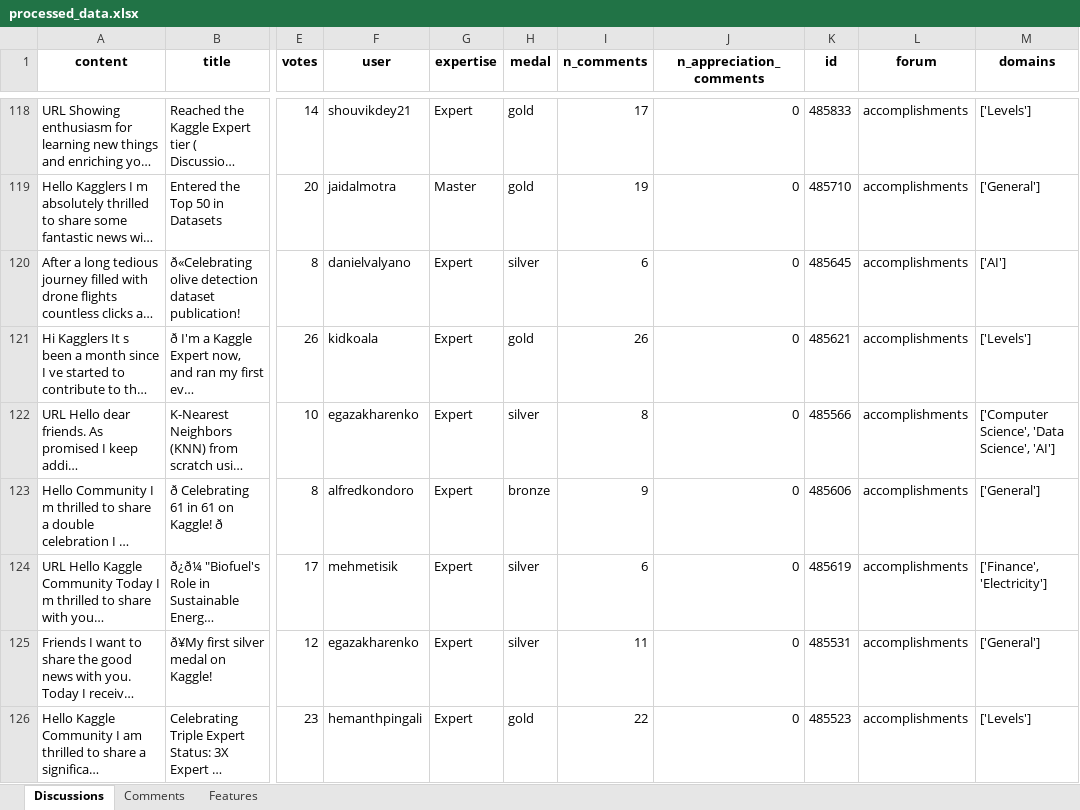
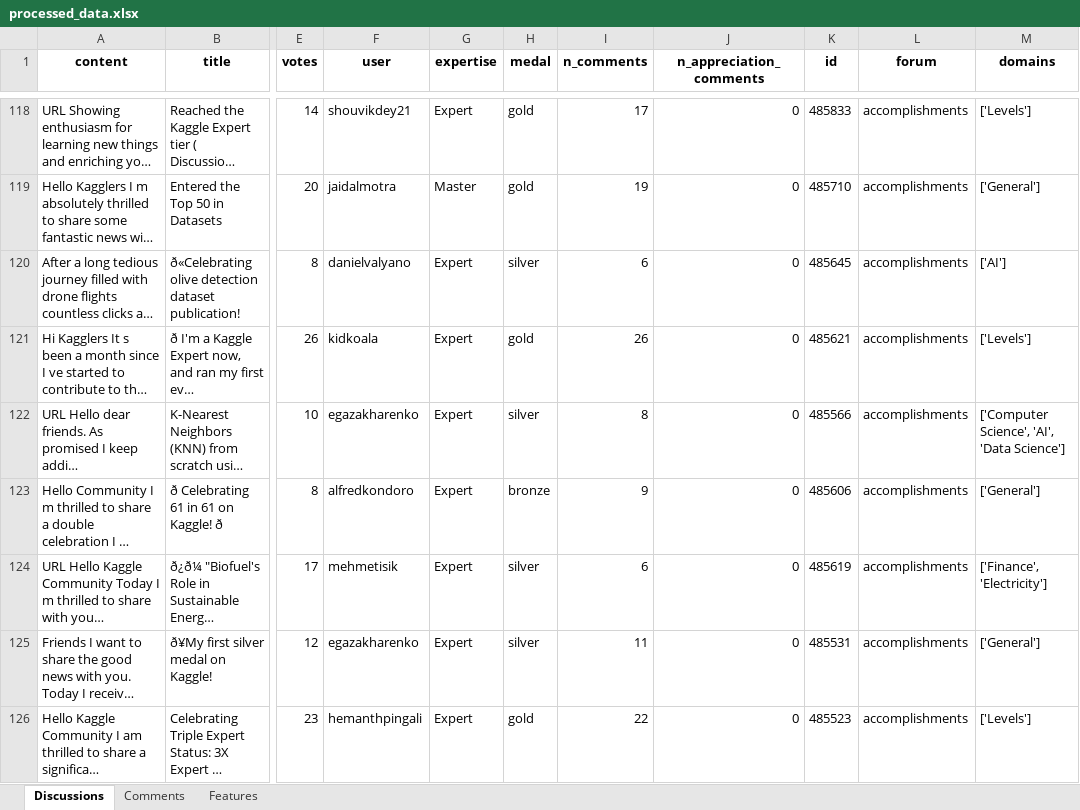
Before and after one commit to jblanco89/DQ-LLM-MD, an Excel workbook: src/results/processed_data.xlsx, sheet Discussions, drawn as a sheet; only a part is shown, gaps mark what is left out; long unchanged cells end in …; values as stored, in another font and other column widths than the file's, no borders; the diff covers the shown part only; the diff names each change by its address in the sheet, - before the commit and + after, or states it on an @@ line.

```diff
--- a/src/results/processed_data.xlsx (sheet Discussions)
+++ b/src/results/processed_data.xlsx (sheet Discussions)
-M122 (domains): ['Computer Science', 'Data Science', 'AI']
+M122 (domains): ['Computer Science', 'AI', 'Data Science']
```
Also changed, not shown: 53 edited cells elsewhere in this sheet, src/results/ranked_users.xlsx, 8 other files.
